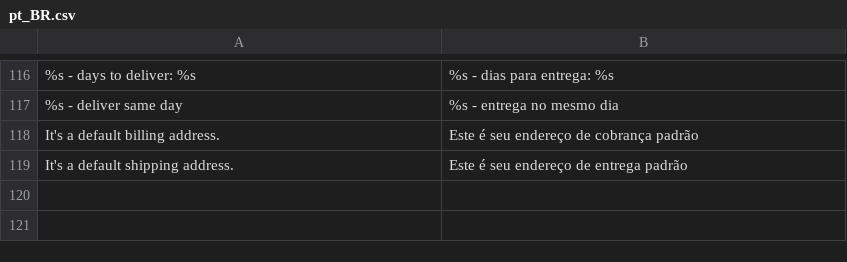
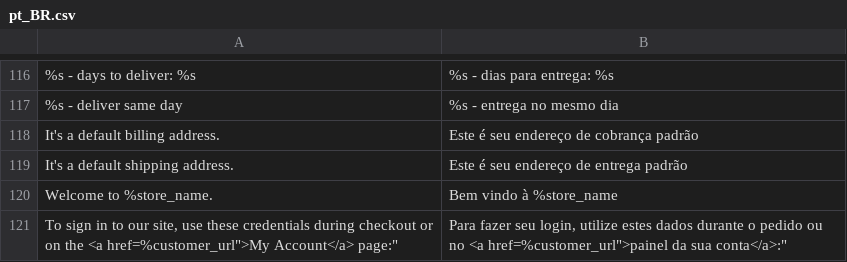
Before and after one commit to GDauer/magento2, a CSV file: app/design/frontend/digitalhub/theme-itatiaia/i18n/pt_BR.csv, drawn as a sheet; only a part is shown, gaps mark what is left out; the diff names each change by its address in the sheet, - before the commit and + after, or states it on an @@ line.

Commit message:
Add frase para template de e-mail de pedido faturado

```diff
--- a/app/design/frontend/digitalhub/theme-itatiaia/i18n/pt_BR.csv
+++ b/app/design/frontend/digitalhub/theme-itatiaia/i18n/pt_BR.csv
+row 120: Welcome to %store_name. | Bem vindo à %store_name
+row 121: To sign in to our site, use these credentials during checkout or on the <a href=%customer_url">My Account</a> page:" | Para fazer seu login, utilize estes dados durante o pedido ou no <a href=%customer_url">painel da sua conta</a>:"
```
Also changed, not shown: 1 other file.
